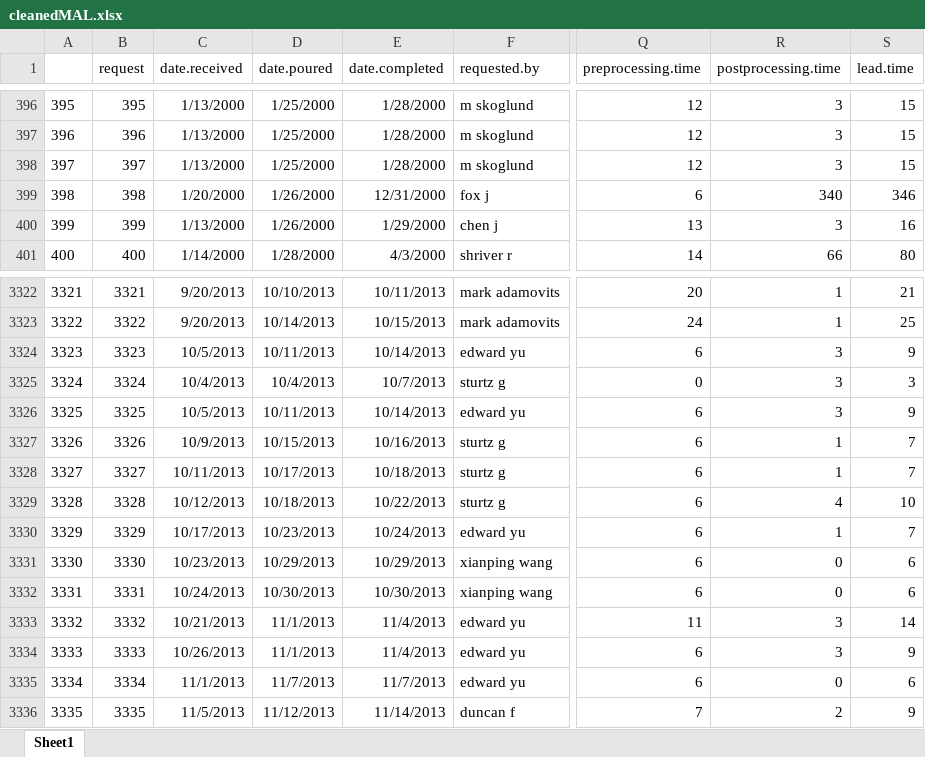
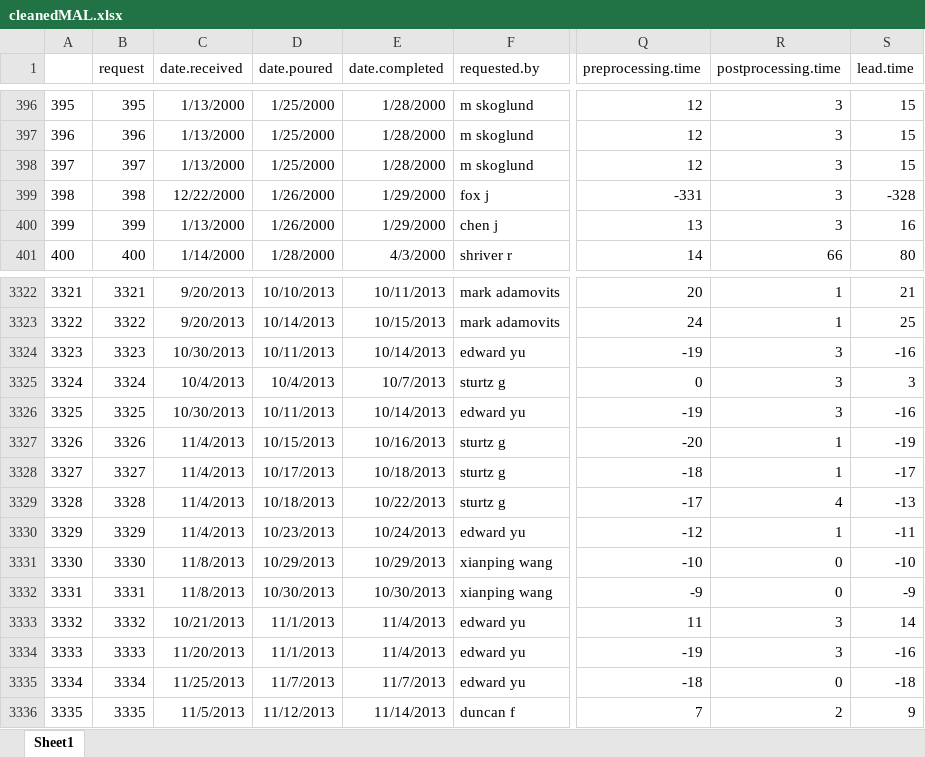
Before and after one commit to tastyCanOfMalk/historical.MAL, an Excel workbook: data/cleanedMAL.xlsx, sheet Sheet1, drawn as a sheet; only a part is shown, gaps mark what is left out; values as stored, in another font and other column widths than the file's, no borders; the diff covers the shown part only; the diff names each change by its address in the sheet, - before the commit and + after, or states it on an @@ line.

```diff
--- a/data/cleanedMAL.xlsx (sheet Sheet1)
+++ b/data/cleanedMAL.xlsx (sheet Sheet1)
-C399 (date.received): 1/20/2000
+C399 (date.received): 12/22/2000
-E399 (date.completed): 12/31/2000
+E399 (date.completed): 1/29/2000
-Q399 (preprocessing.time): 6
+Q399 (preprocessing.time): -331
-R399 (postprocessing.time): 340
+R399 (postprocessing.time): 3
-S399 (lead.time): 346
+S399 (lead.time): -328
-C3324 (date.received): 10/5/2013
+C3324 (date.received): 10/30/2013
-Q3324 (preprocessing.time): 6
+Q3324 (preprocessing.time): -19
-S3324 (lead.time): 9
+S3324 (lead.time): -16
-C3326 (date.received): 10/5/2013
+C3326 (date.received): 10/30/2013
-Q3326 (preprocessing.time): 6
+Q3326 (preprocessing.time): -19
-S3326 (lead.time): 9
+S3326 (lead.time): -16
-C3327 (date.received): 10/9/2013
+C3327 (date.received): 11/4/2013
-Q3327 (preprocessing.time): 6
+Q3327 (preprocessing.time): -20
-S3327 (lead.time): 7
+S3327 (lead.time): -19
-C3328 (date.received): 10/11/2013
+C3328 (date.received): 11/4/2013
-Q3328 (preprocessing.time): 6
+Q3328 (preprocessing.time): -18
-S3328 (lead.time): 7
+S3328 (lead.time): -17
-C3329 (date.received): 10/12/2013
+C3329 (date.received): 11/4/2013
-Q3329 (preprocessing.time): 6
+Q3329 (preprocessing.time): -17
-S3329 (lead.time): 10
+S3329 (lead.time): -13
-C3330 (date.received): 10/17/2013
+C3330 (date.received): 11/4/2013
-Q3330 (preprocessing.time): 6
+Q3330 (preprocessing.time): -12
-S3330 (lead.time): 7
+S3330 (lead.time): -11
-C3331 (date.received): 10/23/2013
+C3331 (date.received): 11/8/2013
-Q3331 (preprocessing.time): 6
+Q3331 (preprocessing.time): -10
-S3331 (lead.time): 6
+S3331 (lead.time): -10
-C3332 (date.received): 10/24/2013
+C3332 (date.received): 11/8/2013
-Q3332 (preprocessing.time): 6
+Q3332 (preprocessing.time): -9
-S3332 (lead.time): 6
+S3332 (lead.time): -9
-C3334 (date.received): 10/26/2013
+C3334 (date.received): 11/20/2013
-Q3334 (preprocessing.time): 6
+Q3334 (preprocessing.time): -19
-S3334 (lead.time): 9
+S3334 (lead.time): -16
-C3335 (date.received): 11/1/2013
+C3335 (date.received): 11/25/2013
-Q3335 (preprocessing.time): 6
+Q3335 (preprocessing.time): -18
-S3335 (lead.time): 6
+S3335 (lead.time): -18
```
Also changed, not shown: 736 edited cells elsewhere in this sheet, 2 other files.
